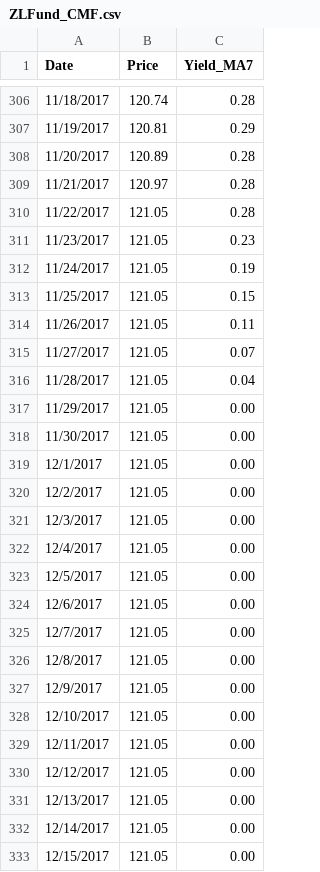
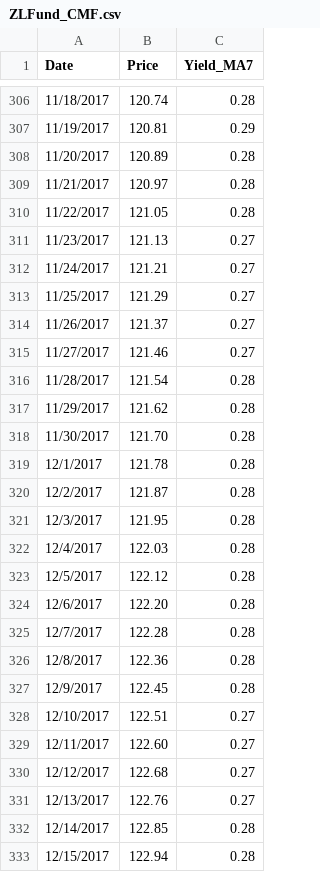
Before and after one commit to liuzhe821/funds, a CSV file: ZLFund_CMF.csv, drawn as a sheet; only a part is shown, gaps mark what is left out; the diff covers the shown part only.

```diff
--- a/ZLFund_CMF.csv
+++ b/ZLFund_CMF.csv
@@ -310,24 +310,24 @@ Date,Price,Yield_MA7
 11/22/2017,121.05,0.28
-11/23/2017,121.05,0.23
-11/24/2017,121.05,0.19
-11/25/2017,121.05,0.15
-11/26/2017,121.05,0.11
-11/27/2017,121.05,0.07
-11/28/2017,121.05,0.04
-11/29/2017,121.05,0.00
-11/30/2017,121.05,0.00
-12/1/2017,121.05,0.00
-12/2/2017,121.05,0.00
-12/3/2017,121.05,0.00
-12/4/2017,121.05,0.00
-12/5/2017,121.05,0.00
-12/6/2017,121.05,0.00
-12/7/2017,121.05,0.00
-12/8/2017,121.05,0.00
-12/9/2017,121.05,0.00
-12/10/2017,121.05,0.00
-12/11/2017,121.05,0.00
-12/12/2017,121.05,0.00
-12/13/2017,121.05,0.00
-12/14/2017,121.05,0.00
-12/15/2017,121.05,0.00
+11/23/2017,121.13,0.27
+11/24/2017,121.21,0.27
+11/25/2017,121.29,0.27
+11/26/2017,121.37,0.27
+11/27/2017,121.46,0.27
+11/28/2017,121.54,0.28
+11/29/2017,121.62,0.28
+11/30/2017,121.70,0.28
+12/1/2017,121.78,0.28
+12/2/2017,121.87,0.28
+12/3/2017,121.95,0.28
+12/4/2017,122.03,0.28
+12/5/2017,122.12,0.28
+12/6/2017,122.20,0.28
+12/7/2017,122.28,0.28
+12/8/2017,122.36,0.28
+12/9/2017,122.45,0.28
+12/10/2017,122.51,0.27
+12/11/2017,122.60,0.27
+12/12/2017,122.68,0.27
+12/13/2017,122.76,0.27
+12/14/2017,122.85,0.28
+12/15/2017,122.94,0.28
```
Also changed, not shown: 42 added rows and 21 edited cells elsewhere in this file.
